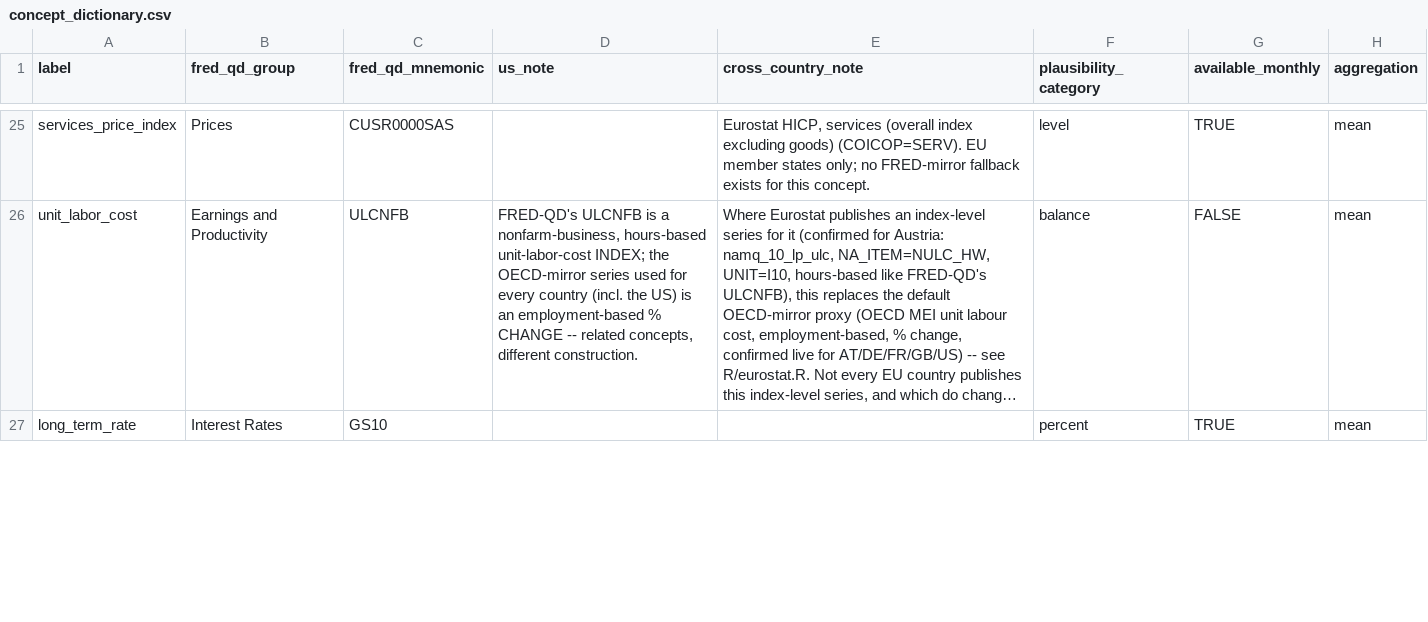
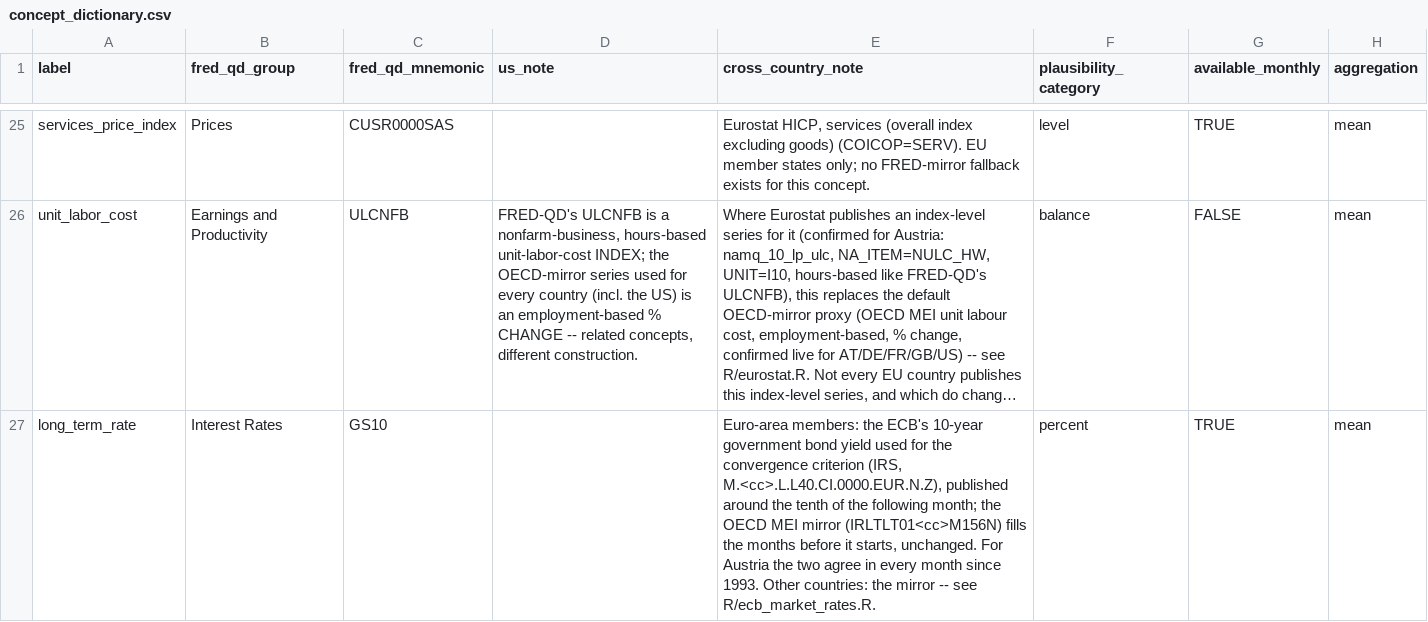
Before and after one commit to franzmohr/AustriaMacroData, a CSV file: docs/concept_dictionary.csv, drawn as a sheet; only a part is shown, gaps mark what is left out; long unchanged cells end in …; the diff covers the shown part only; the diff names each change by its address in the sheet, - before the commit and + after, or states it on an @@ line.

```diff
--- a/docs/concept_dictionary.csv
+++ b/docs/concept_dictionary.csv
-E27 (cross_country_note): (empty)
+E27 (cross_country_note): Euro-area members: the ECB's 10-year government bond yield used for the convergence criterion (IRS, M.<cc>.L.L40.CI.0000.EUR.N.Z), published around the tenth of the following month; the OECD MEI mirror (IRLTLT01<cc>M156N) fills the months before it starts, unchanged. For Austria the two agree in every month since 1993. Other countries: the mirror -- see R/ecb_market_rates.R.
```
Also changed, not shown: 1 edited cell elsewhere in this file, docs/data_sources.csv, docs/data_sources_monthly.csv, 18 other files.
